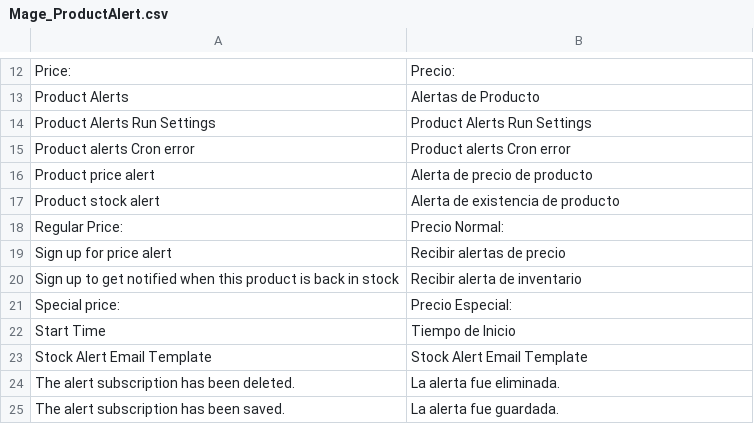
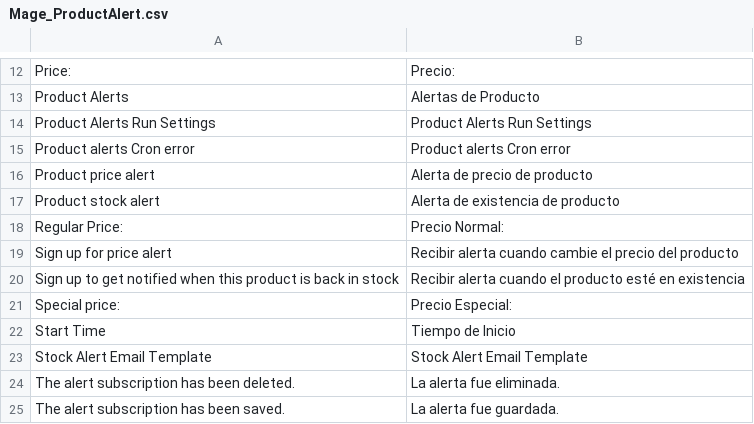
Before and after one commit to vende/Traduccion-Magento-Espanol, a CSV file: app/locale/es_MX/Mage_ProductAlert.csv, drawn as a sheet; only a part is shown, gaps mark what is left out.

Commit message:
Mejora de mensaje

```diff
--- a/app/locale/es_MX/Mage_ProductAlert.csv
+++ b/app/locale/es_MX/Mage_ProductAlert.csv
@@ -18,4 +18,4 @@
 "Regular Price:","Precio Normal:"
-"Sign up for price alert","Recibir alertas de precio"
-"Sign up to get notified when this product is back in stock","Recibir alerta de inventario"
+"Sign up for price alert","Recibir alerta cuando cambie el precio del producto"
+"Sign up to get notified when this product is back in stock","Recibir alerta cuando el producto esté en existencia"
 "Special price:","Precio Especial:"
```
